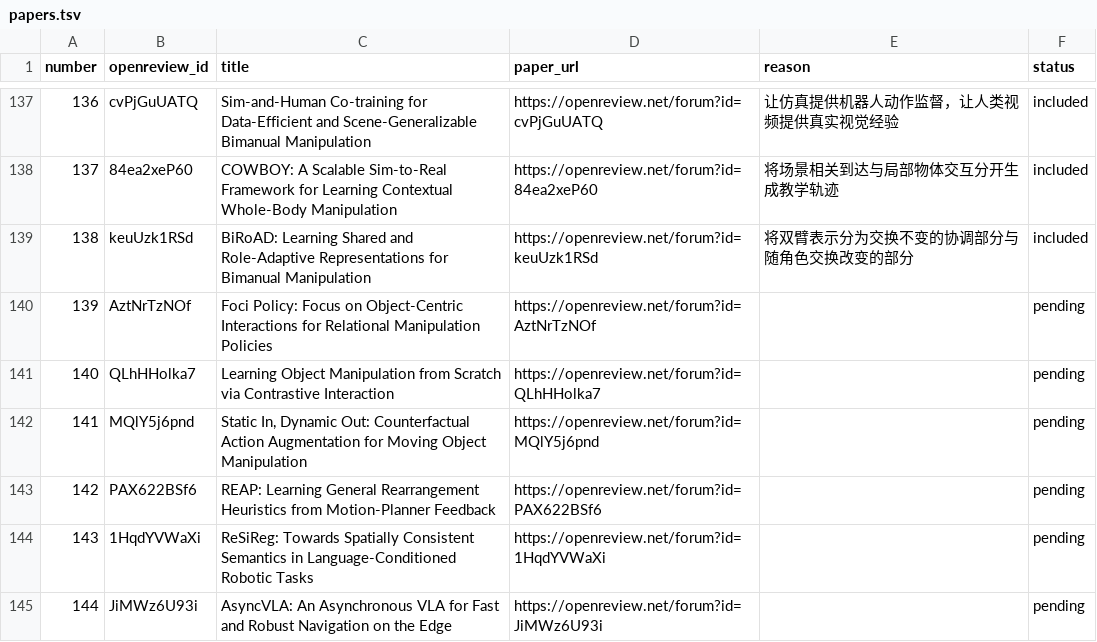
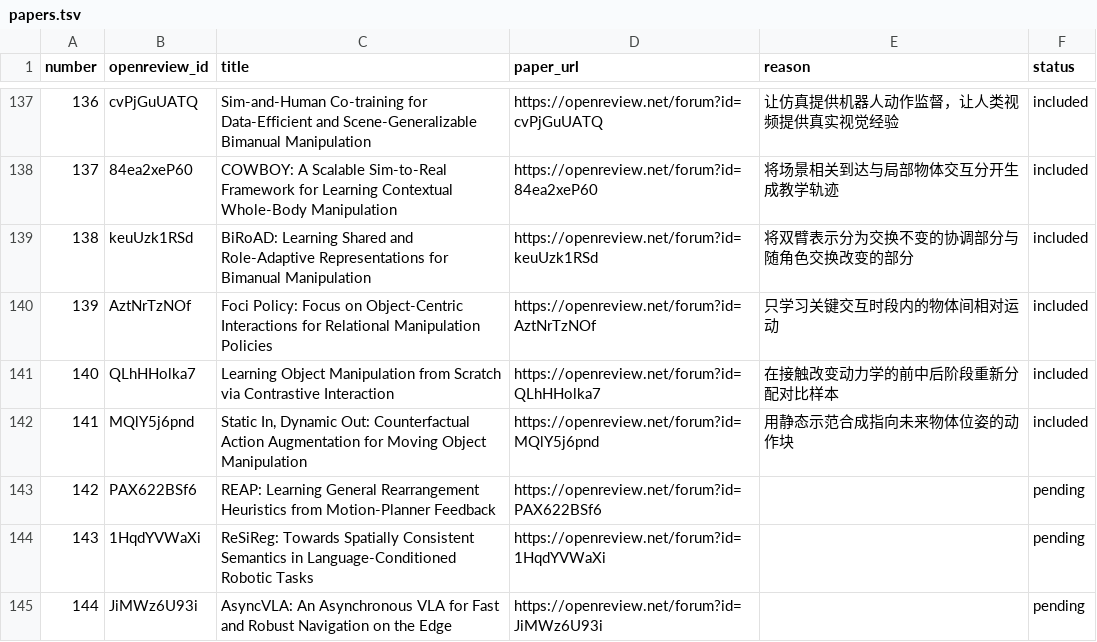
Before and after one commit to rascal-yang/Awesome-Research-Insights, a TSV file: conferences/corl-2026/papers.tsv, drawn as a sheet; only a part is shown, gaps mark what is left out.

Commit message:
Add CoRL object-centric policy and data selection insights

```diff
--- a/conferences/corl-2026/papers.tsv
+++ b/conferences/corl-2026/papers.tsv
@@ -139,5 +139,5 @@ number	openreview_id	title	paper_url	reason	status
 138	keuUzk1RSd	BiRoAD: Learning Shared and Role-Adaptive Representations for Bimanual Manipulation	https://openreview.net/forum?id=keuUzk1RSd	将双臂表示分为交换不变的协调部分与随角色交换改变的部分	included
-139	AztNrTzNOf	Foci Policy: Focus on Object-Centric Interactions for Relational Manipulation Policies	https://openreview.net/forum?id=AztNrTzNOf		pending
-140	QLhHHolka7	Learning Object Manipulation from Scratch via Contrastive Interaction	https://openreview.net/forum?id=QLhHHolka7		pending
-141	MQlY5j6pnd	Static In, Dynamic Out: Counterfactual Action Augmentation for Moving Object Manipulation	https://openreview.net/forum?id=MQlY5j6pnd		pending
+139	AztNrTzNOf	Foci Policy: Focus on Object-Centric Interactions for Relational Manipulation Policies	https://openreview.net/forum?id=AztNrTzNOf	只学习关键交互时段内的物体间相对运动	included
+140	QLhHHolka7	Learning Object Manipulation from Scratch via Contrastive Interaction	https://openreview.net/forum?id=QLhHHolka7	在接触改变动力学的前中后阶段重新分配对比样本	included
+141	MQlY5j6pnd	Static In, Dynamic Out: Counterfactual Action Augmentation for Moving Object Manipulation	https://openreview.net/forum?id=MQlY5j6pnd	用静态示范合成指向未来物体位姿的动作块	included
 142	PAX622BSf6	REAP: Learning General Rearrangement Heuristics from Motion-Planner Feedback	https://openreview.net/forum?id=PAX622BSf6		pending
```
Also changed, not shown: 4 other files.
